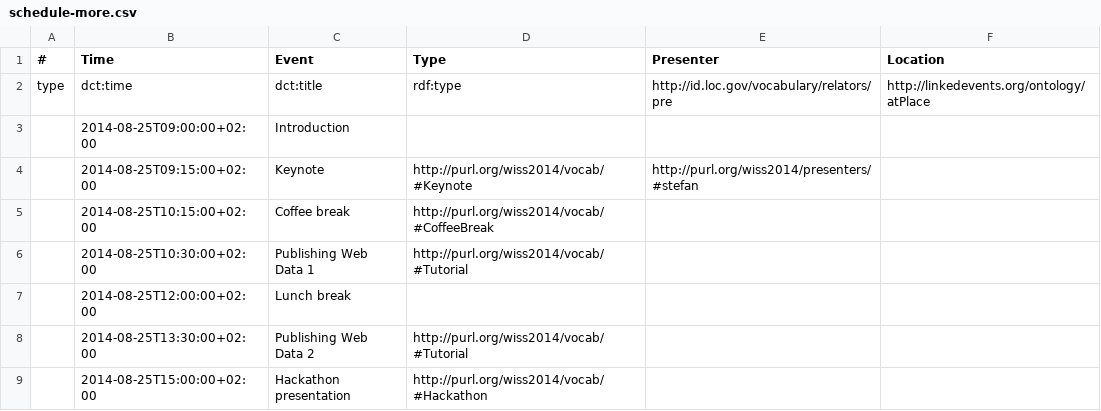
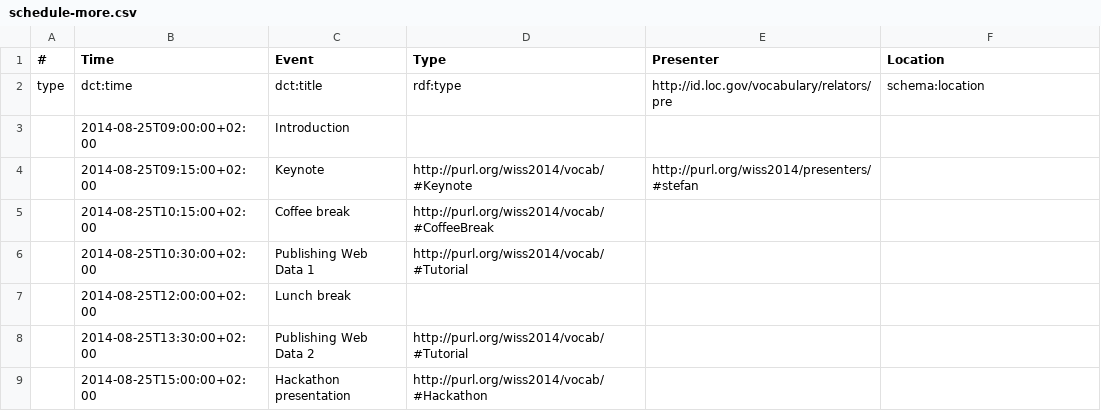
Before and after one commit to clange/5stardata-tutorial, a CSV file: 4.5star_CSV/schedule-more.csv, drawn as a sheet; only a part is shown.

```diff
--- a/4.5star_CSV/schedule-more.csv
+++ b/4.5star_CSV/schedule-more.csv
@@ -1,3 +1,3 @@
 #,Time,Event,Type,Presenter,Location
-type,dct:time,dct:title,rdf:type,http://id.loc.gov/vocabulary/relators/pre,http://linkedevents.org/ontology/atPlace
+type,dct:time,dct:title,rdf:type,http://id.loc.gov/vocabulary/relators/pre,schema:location
 ,2014-08-25T09:00:00+02:00,Introduction,,,
```
Also changed, not shown: 4.5star_CSV/vocab.csv.
